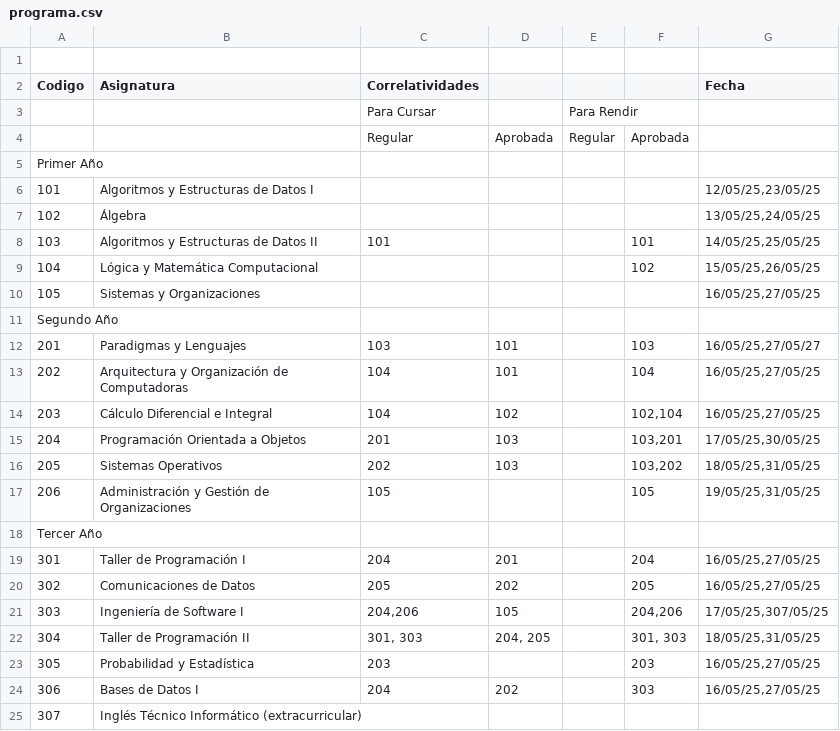
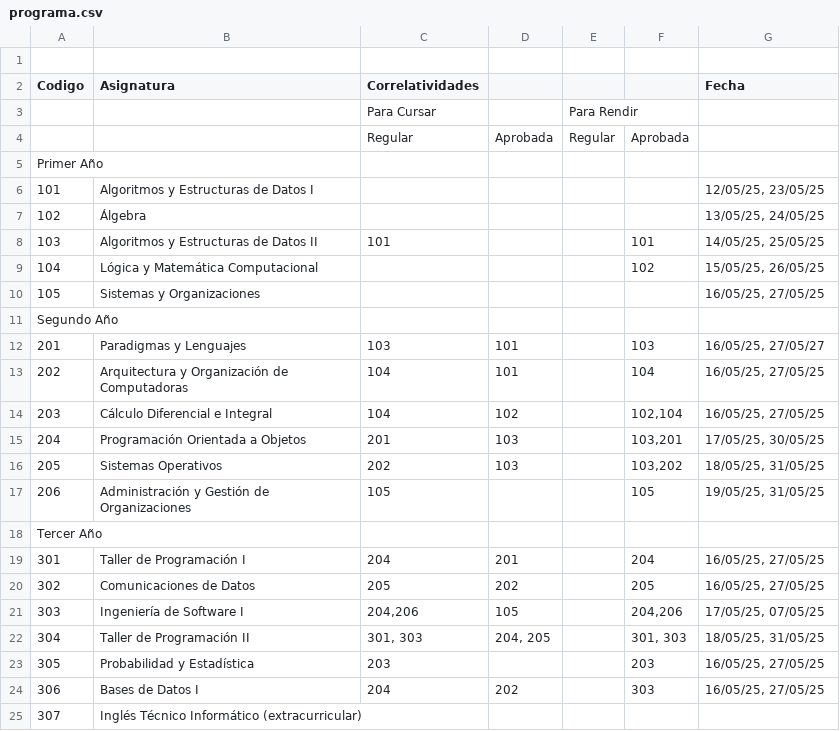
Before and after one commit to sebasj1/IA-agente, a CSV file: documents/programa.csv, drawn as a sheet.

```diff
--- a/documents/programa.csv
+++ b/documents/programa.csv
@@ -5,21 +5,21 @@ Codigo,Asignatura,Correlatividades,,,,Fecha
 Primer Año,,,,,,
-101,Algoritmos y Estructuras de Datos I ,,,,,"12/05/25,23/05/25"
-102,Álgebra ,,,,,"13/05/25,24/05/25"
-103,Algoritmos y Estructuras de Datos II ,101,,,101,"14/05/25,25/05/25"
-104,Lógica y Matemática Computacional ,,,,102,"15/05/25,26/05/25"
-105,Sistemas y Organizaciones ,,,,,"16/05/25,27/05/25"
+101,Algoritmos y Estructuras de Datos I ,,,,,"12/05/25, 23/05/25"
+102,Álgebra ,,,,,"13/05/25, 24/05/25"
+103,Algoritmos y Estructuras de Datos II ,101,,,101,"14/05/25, 25/05/25"
+104,Lógica y Matemática Computacional ,,,,102,"15/05/25, 26/05/25"
+105,Sistemas y Organizaciones ,,,,,"16/05/25, 27/05/25"
 Segundo Año,,,,,,
-201,Paradigmas y Lenguajes ,103,101,,103,"16/05/25,27/05/27"
-202,Arquitectura y Organización de Computadoras ,104,101,,104,"16/05/25,27/05/25"
-203,Cálculo Diferencial e Integral ,104,102,,"102,104","16/05/25,27/05/25"
-204,Programación Orientada a Objetos ,201,103,,"103,201","17/05/25,30/05/25"
-205,Sistemas Operativos ,202,103,,"103,202","18/05/25,31/05/25"
-206,Administración y Gestión de Organizaciones ,105,,,105,"19/05/25,31/05/25"
+201,Paradigmas y Lenguajes ,103,101,,103,"16/05/25, 27/05/27"
+202,Arquitectura y Organización de Computadoras ,104,101,,104,"16/05/25, 27/05/25"
+203,Cálculo Diferencial e Integral ,104,102,,"102,104","16/05/25, 27/05/25"
+204,Programación Orientada a Objetos ,201,103,,"103,201","17/05/25, 30/05/25"
+205,Sistemas Operativos ,202,103,,"103,202","18/05/25, 31/05/25"
+206,Administración y Gestión de Organizaciones ,105,,,105,"19/05/25, 31/05/25"
 Tercer Año,,,,,,
-301,Taller de Programación I ,204,201,,204,"16/05/25,27/05/25"
-302,Comunicaciones de Datos ,205,202,,205,"16/05/25,27/05/25"
-303,Ingeniería de Software I ,"204,206",105,,"204,206","17/05/25,307/05/25"
-304,Taller de Programación II ,"301, 303 ","204, 205 ",,"301, 303 ","18/05/25,31/05/25"
-305,Probabilidad y Estadística ,203,,,203,"16/05/25,27/05/25"
-306,Bases de Datos I ,204,202,,303,"16/05/25,27/05/25"
+301,Taller de Programación I ,204,201,,204,"16/05/25, 27/05/25"
+302,Comunicaciones de Datos ,205,202,,205,"16/05/25, 27/05/25"
+303,Ingeniería de Software I ,"204,206",105,,"204,206","17/05/25, 07/05/25"
+304,Taller de Programación II ,"301, 303 ","204, 205 ",,"301, 303 ","18/05/25, 31/05/25"
+305,Probabilidad y Estadística ,203,,,203,"16/05/25, 27/05/25"
+306,Bases de Datos I ,204,202,,303,"16/05/25, 27/05/25"
 307,Inglés Técnico Informático (extracurricular) ,,,,,
```
Also changed, not shown: 4 other files.
